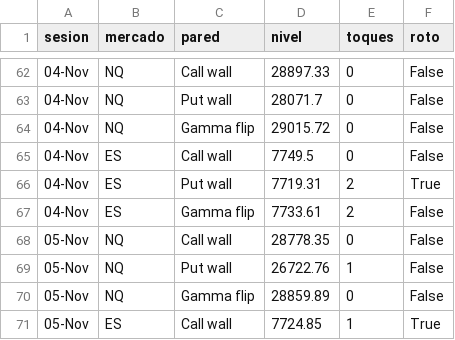
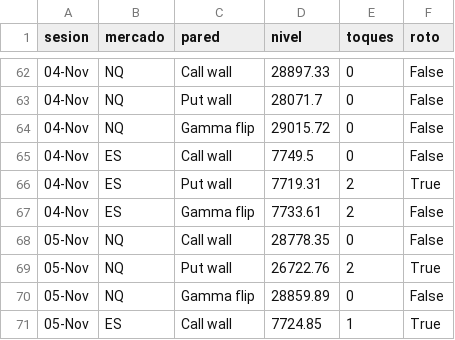
Before and after one commit to gagoernesto6-byte/centro-trading, a CSV file: datos/gex/toques.csv, drawn as a sheet; only a part is shown, gaps mark what is left out.

```diff
--- a/datos/gex/toques.csv
+++ b/datos/gex/toques.csv
@@ -68,3 +68,3 @@ sesion,mercado,pared,nivel,toques,roto
 05-Nov,NQ,Call wall,28778.35,0,False
-05-Nov,NQ,Put wall,26722.76,1,False
+05-Nov,NQ,Put wall,26722.76,2,True
 05-Nov,NQ,Gamma flip,28859.89,0,False
```
Also changed, not shown: 4 other files.
